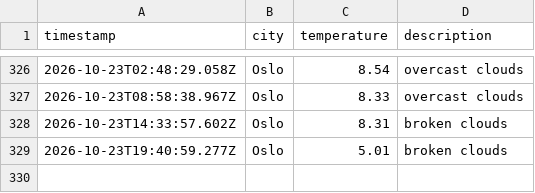
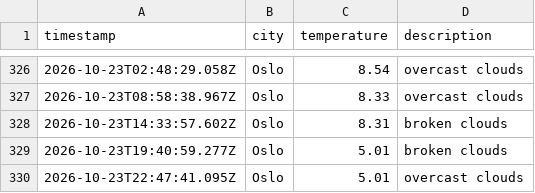
Before and after one commit to ZAshter/weather_data_ops, a CSV file: data/weather_log.csv, drawn as a sheet; only a part is shown, gaps mark what is left out; the diff names each change by its address in the sheet, - before the commit and + after, or states it on an @@ line.

```diff
--- a/data/weather_log.csv
+++ b/data/weather_log.csv
+row 330: 2026-10-23T22:47:41.095Z | Oslo | 5.01 | overcast clouds
```
Also changed, not shown: 1 other file.
